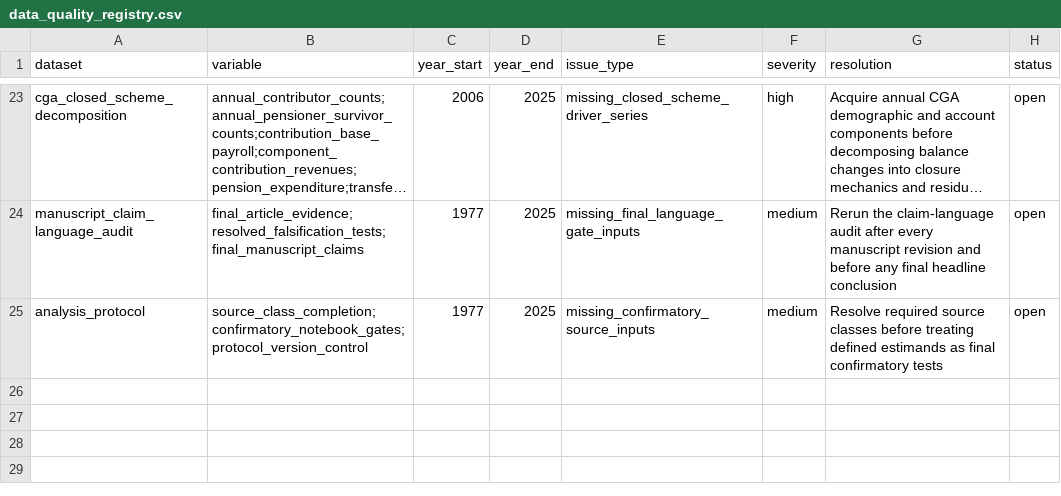
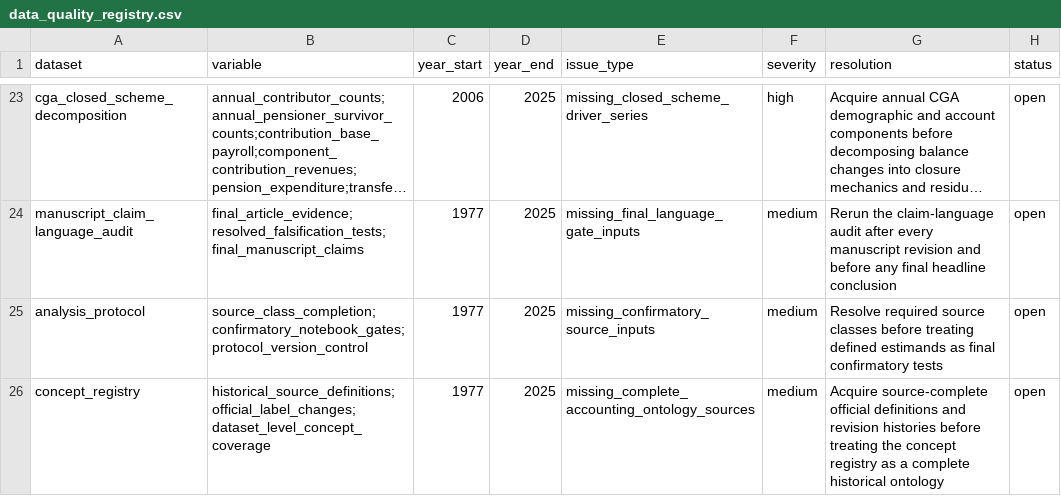
Before and after one commit to DiogoRibeiro7/portugal-public-pension-financing, a CSV file: evidence/data_quality_registry.csv, drawn as a sheet; only a part is shown, gaps mark what is left out; long unchanged cells end in ….

Commit message:
Add accounting ontology gate

```diff
--- a/evidence/data_quality_registry.csv
+++ b/evidence/data_quality_registry.csv
@@ -25 +25,2 @@ manuscript_claim_language_audit,final_article_evidence;resolved_falsification_te
 analysis_protocol,source_class_completion;confirmatory_notebook_gates;protocol_version_control,1977,2025,missing_confirmatory_source_inputs,medium,Resolve required source classes before treating defined estimands as final confirmatory tests,open
+concept_registry,historical_source_definitions;official_label_changes;dataset_level_concept_coverage,1977,2025,missing_complete_accounting_ontology_sources,medium,Acquire source-complete official definitions and revision histories before treating the concept registry as a complete historical ontology,open
```
Also changed, not shown: evidence/execution_registry.csv, 6 other files.
